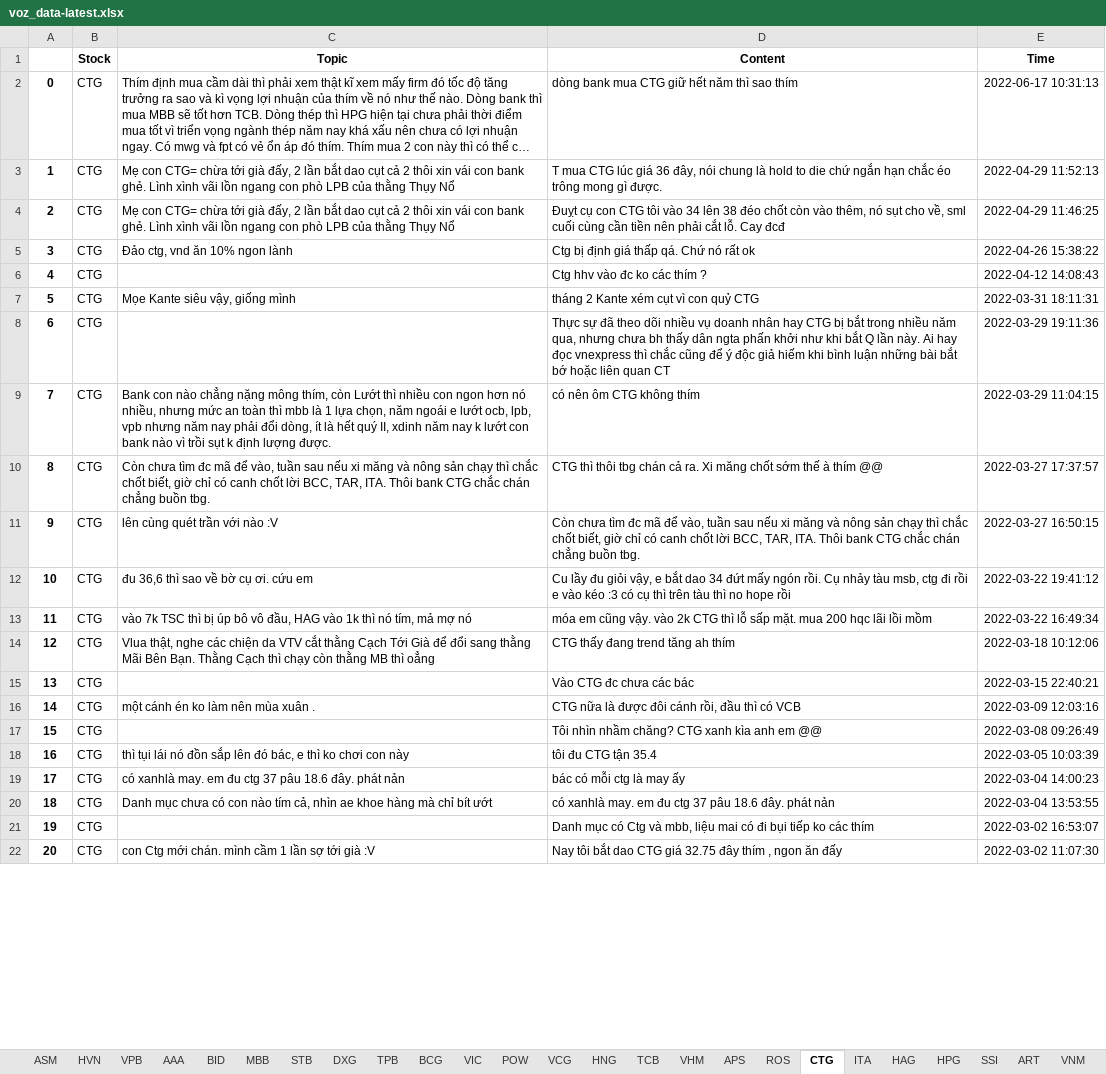
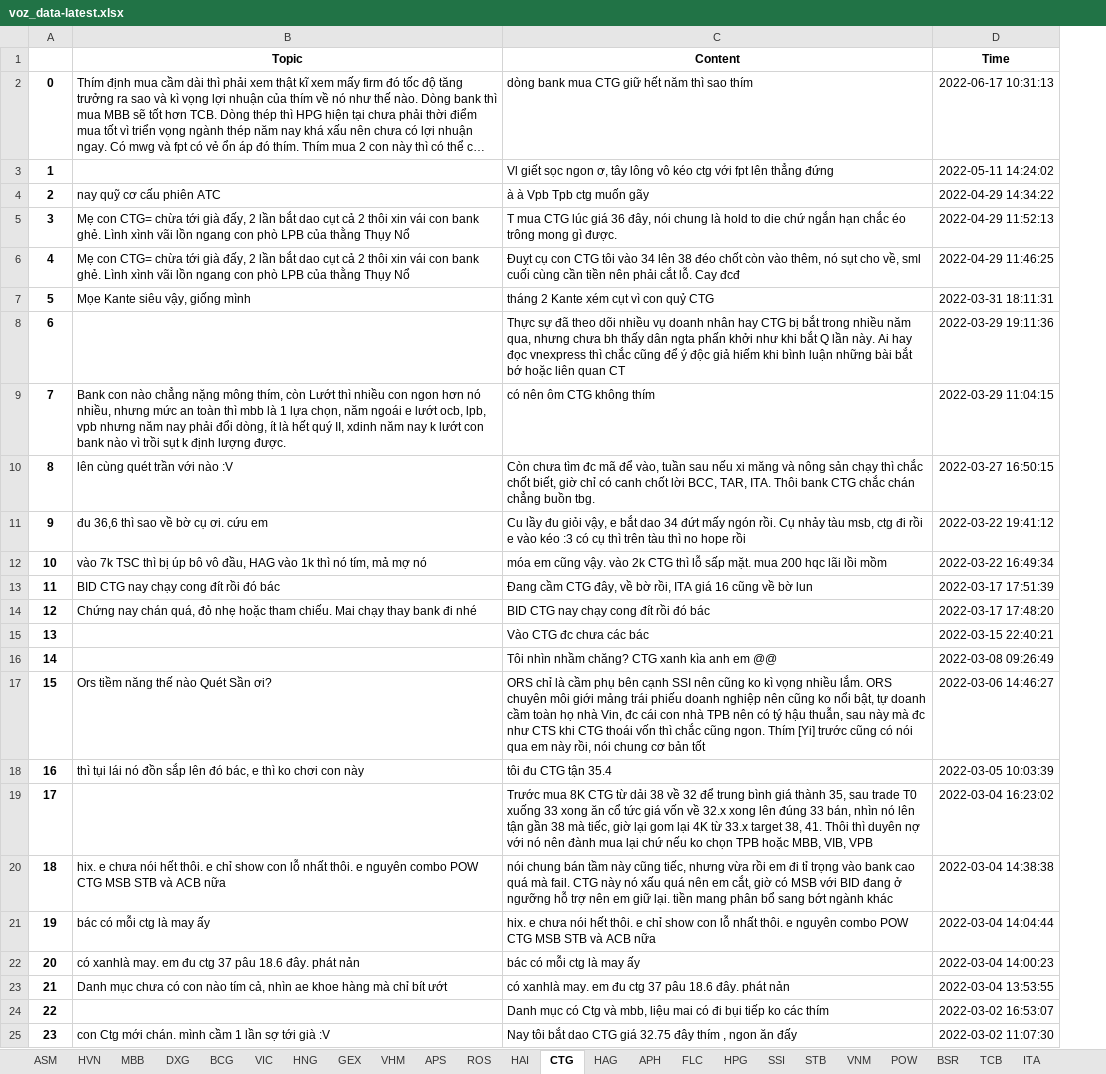
Before and after one commit to nta-byte/voz-crawler, an Excel workbook: data/voz_data-latest.xlsx, sheet CTG, drawn as a sheet; only a part is shown; long unchanged cells end in …; values as stored, in another font and other column widths than the file's, no borders; removed rows and columns are numbered as before the commit, all else as after; the diff covers the shown part only; the diff names each change by its address in the sheet, - before the commit and + after, or states it on an @@ line.

```diff
--- a/data/voz_data-latest.xlsx (sheet CTG)
+++ b/data/voz_data-latest.xlsx (sheet CTG)
-sheet tab: VPB
-sheet tab: AAA
-sheet tab: BID
-sheet tab: TPB
-sheet tab: VCG
-sheet tab: ART
@@ sheet tab order changed: ASM | HVN | MBB | DXG | BCG | VIC | HNG | GEX | VHM | APS | ROS | HAI | CTG | HAG | APH | FLC | HPG | SSI | STB | VNM | POW | BSR | TCB | ITA @@
-column B (Stock), rows 2-4: all CTG; rows 7-9: all CTG; rows 11-13: all CTG; row 15: CTG; rows 17-22: all CTG
+row 3: 1 |  | Vl giết sọc ngon ơ, tây lông vô kéo ctg với fpt lên thẳng đứng | 2022-05-11 14:24:02
+row 4: 2 | nay quỹ cơ cấu phiên ATC | à à Vpb Tpb ctg muốn gãy | 2022-04-29 14:34:22
@@ column A renumbered between rows 5 and 50 @@
-row 5: 3 | CTG | Đảo ctg, vnd ăn 10% ngon lành | Ctg bị định giá thấp qá. Chứ nó rất ok | 2022-04-26 15:38:22
-row 6: 4 | CTG |  | Ctg hhv vào đc ko các thím ? | 2022-04-12 14:08:43
-row 10: 8 | CTG | Còn chưa tìm đc mã để vào, tuần sau nếu xi măng và nông sản chạy thì chắc chốt biết, giờ chỉ có canh chốt lời BCC, TAR, ITA. Thôi bank CTG chắc chán chẳng buồn tbg. | CTG thì thôi tbg chán cả ra. Xi măng chốt sớm thế à thím @@ | 2022-03-27 17:37:57
-row 14: 12 | CTG | Vlua thật, nghe các chiện da VTV cắt thằng Cạch Tới Già để đổi sang thằng Mãi Bên Bạn. Thằng Cạch thì chạy còn thằng MB thì oẳng | CTG thấy đang trend tăng ah thím | 2022-03-18 10:12:06
+row 13: 11 | BID CTG nay chạy cong đít rồi đó bác | Đang cầm CTG đây, về bờ rồi, ITA giá 16 cũng về bờ lun | 2022-03-17 17:51:39
+row 14: 12 | Chứng nay chán quá, đỏ nhẹ hoặc tham chiếu. Mai chạy thay bank đi nhé | BID CTG nay chạy cong đít rồi đó bác | 2022-03-17 17:48:20
-row 16: 14 | CTG | một cánh én ko làm nên mùa xuân . | CTG nữa là được đôi cánh rồi, đầu thì có VCB | 2022-03-09 12:03:16
+row 17: 15 | Ors tiềm năng thế nào Quét Sần ơi? | ORS chỉ là cầm phụ bên cạnh SSI nên cũng ko kì vọng nhiều lắm. ORS chuyên môi giới mảng trái phiếu doanh nghiệp nên cũng ko nổi bật, tự doanh cầm toàn họ nhà Vin, đc cái con nhà TPB nên có tý hậu thuẫn, sau này mà đc như CTS khi CTG thoái vốn thì chắc cũng ngon. Thím [Yi] trước cũng có nói qua em này rồi, nói chung cơ bản tốt | 2022-03-06 14:46:27
+row 19: 17 |  | Trước mua 8K CTG từ dải 38 về 32 để trung bình giá thành 35, sau trade T0 xuống 33 xong ăn cổ tức giá vốn về 32.x xong lên đúng 33 bán, nhìn nó lên tận gần 38 mà tiếc, giờ lại gom lại 4K từ 33.x target 38, 41. Thôi thì duyên nợ với nó nên đành mua lại chứ nếu ko chọn TPB hoặc MBB, VIB, VPB | 2022-03-04 16:23:02
+row 20: 18 | hix. e chưa nói hết thôi. e chỉ show con lỗ nhất thôi. e nguyên combo POW CTG MSB STB và ACB nữa | nói chung bán tầm này cũng tiếc, nhưng vừa rồi em đi tỉ trọng vào bank cao quá mà fail. CTG này nó xấu quá nên em cắt, giờ có MSB với BID đang ở ngưỡng hỗ trợ nên em giữ lại. tiền mang phân bổ sang bớt ngành khác | 2022-03-04 14:38:38
+row 21: 19 | bác có mỗi ctg là may ấy | hix. e chưa nói hết thôi. e chỉ show con lỗ nhất thôi. e nguyên combo POW CTG MSB STB và ACB nữa | 2022-03-04 14:04:44
```
Also changed, not shown: 8 added rows and 11 removed rows elsewhere in this sheet, sheet APS, sheet BSR, sheet HAI, sheet HPG, sheet HVN, sheet HAG, 17 more sheets, 3 other files.
